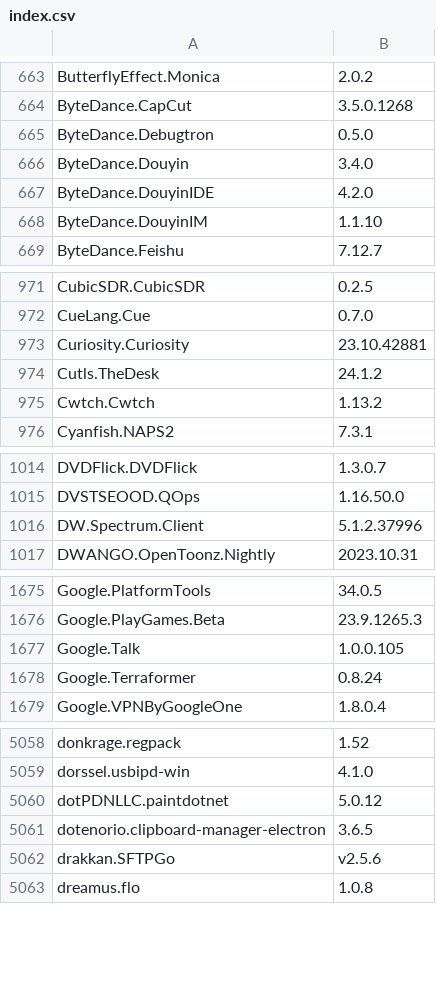
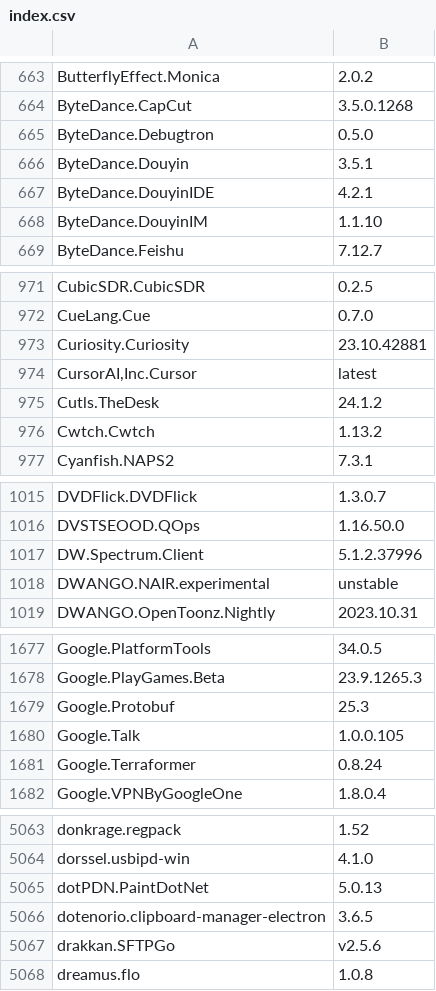
Before and after one commit to svrooij/winget-pkgs-index, a CSV file: index.csv, drawn as a sheet; only a part is shown, gaps mark what is left out; the diff covers the shown part only.

```diff
--- a/index.csv
+++ b/index.csv
@@ -665,4 +665,4 @@
 "ByteDance.Debugtron","0.5.0"
-"ByteDance.Douyin","3.4.0"
-"ByteDance.DouyinIDE","4.2.0"
+"ByteDance.Douyin","3.5.1"
+"ByteDance.DouyinIDE","4.2.1"
 "ByteDance.DouyinIM","1.1.10"
@@ -973,2 +973,3 @@
 "Curiosity.Curiosity","23.10.42881"
+"CursorAI,Inc.Cursor","latest"
 "Cutls.TheDesk","24.1.2"
@@ -1016,2 +1017,3 @@
 "DW.Spectrum.Client","5.1.2.37996"
+"DWANGO.NAIR.experimental","unstable"
 "DWANGO.OpenToonz.Nightly","2023.10.31"
@@ -1676,2 +1678,3 @@
 "Google.PlayGames.Beta","23.9.1265.3"
+"Google.Protobuf","25.3"
 "Google.Talk","1.0.0.105"
@@ -5059,3 +5064,3 @@
 "dorssel.usbipd-win","4.1.0"
-"dotPDNLLC.paintdotnet","5.0.12"
+"dotPDN.PaintDotNet","5.0.13"
 "dotenorio.clipboard-manager-electron","3.6.5"
```
Also changed, not shown: 2 added rows and 29 edited cells elsewhere in this file, 1 other file.
